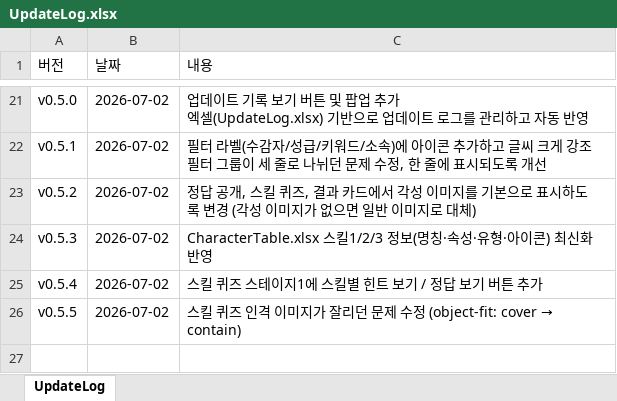
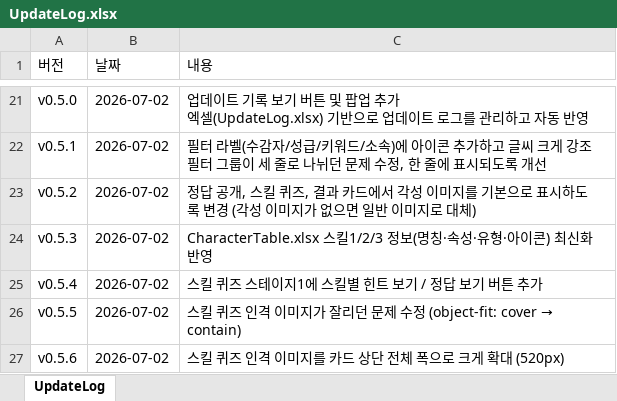
Before and after one commit to ilyoon98/limquiz, an Excel workbook: UpdateLog.xlsx, sheet UpdateLog, drawn as a sheet; only a part is shown, gaps mark what is left out; values as stored, in another font and other column widths than the file's, no borders; the diff names each change by its address in the sheet, - before the commit and + after, or states it on an @@ line.

```diff
--- a/UpdateLog.xlsx (sheet UpdateLog)
+++ b/UpdateLog.xlsx (sheet UpdateLog)
+row 27: v0.5.6 | 2026-07-02 | 스킬 퀴즈 인격 이미지를 카드 상단 전체 폭으로 크게 확대 (520px)
```
Also changed, not shown: 2 other files.
